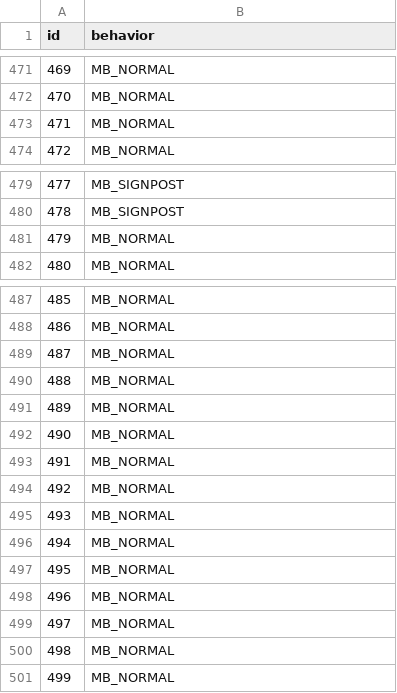
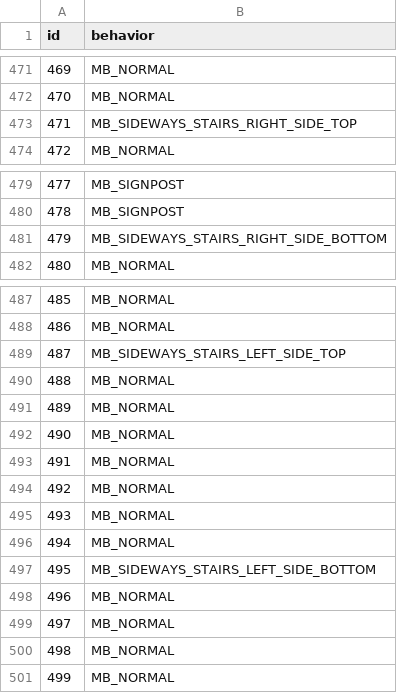
Before and after one commit to HunarPG/pokeemerald-expansion, a CSV file: decompiled_tilesets/primary/general_platinum/attributes.csv, drawn as a sheet; only a part is shown, gaps mark what is left out.

Commit message:
added oreburgh city map and tileset

```diff
--- a/decompiled_tilesets/primary/general_platinum/attributes.csv
+++ b/decompiled_tilesets/primary/general_platinum/attributes.csv
@@ -472,3 +472,3 @@ id,behavior
 470,MB_NORMAL
-471,MB_NORMAL
+471,MB_SIDEWAYS_STAIRS_RIGHT_SIDE_TOP
 472,MB_NORMAL
@@ -480,3 +480,3 @@ id,behavior
 478,MB_SIGNPOST
-479,MB_NORMAL
+479,MB_SIDEWAYS_STAIRS_RIGHT_SIDE_BOTTOM
 480,MB_NORMAL
@@ -488,3 +488,3 @@ id,behavior
 486,MB_NORMAL
-487,MB_NORMAL
+487,MB_SIDEWAYS_STAIRS_LEFT_SIDE_TOP
 488,MB_NORMAL
@@ -496,3 +496,3 @@ id,behavior
 494,MB_NORMAL
-495,MB_NORMAL
+495,MB_SIDEWAYS_STAIRS_LEFT_SIDE_BOTTOM
 496,MB_NORMAL
```
Also changed, not shown: 39 other files.
